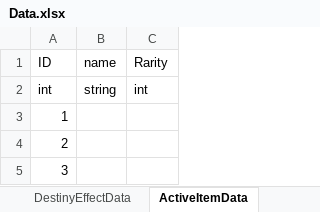
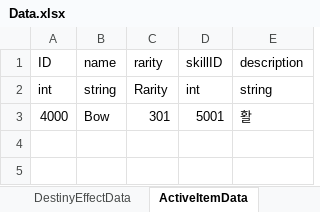
Before and after one commit to autos1123/CodeLike, an Excel workbook: Assets/DataTable/Data.xlsx, sheet ActiveItemData, drawn as a sheet; values as stored, in another font and other column widths than the file's, no borders; removed rows and columns are numbered as before the commit, all else as after; the diff names each change by its address in the sheet, - before the commit and + after, or states it on an @@ line.

```diff
--- a/Assets/DataTable/Data.xlsx (sheet ActiveItemData)
+++ b/Assets/DataTable/Data.xlsx (sheet ActiveItemData)
+column D (skillID), row 2: int
+column E (description), row 2: string
-C1: Rarity
+C1: rarity
-C2 (rarity): int
+C2 (rarity): Rarity
-row 3: 1
-row 4: 2
-row 5: 3
+row 3: 4000 | Bow | 301 | 5001 | 활
```
Also changed, not shown: sheet Table_role, sheet DestinyEffectData, sheet Enums, sheet EnhanceData, sheet DestinyData, sheet ItemData, 1 more sheet, other sheet tabs, 32 other files.
